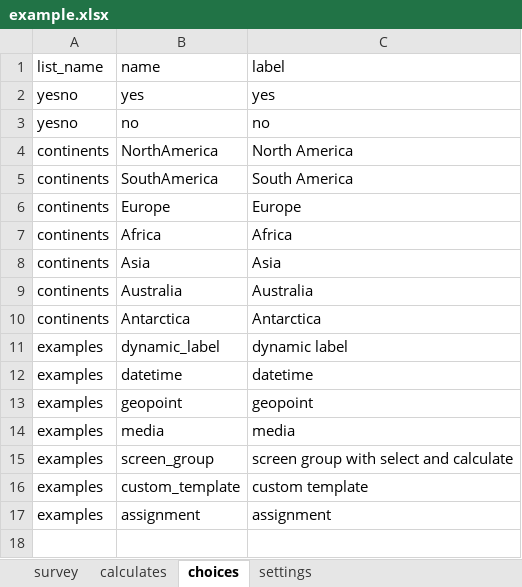
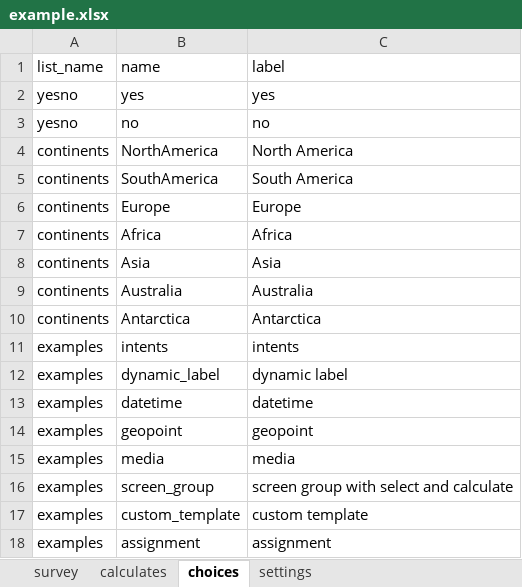
Before and after one commit to magogt/opendatakit.survey-js-clean, an Excel workbook: form-files/example/example.xlsx, sheet choices, drawn as a sheet; values as stored, in another font and other column widths than the file's, no borders; the diff names each change by its address in the sheet, - before the commit and + after, or states it on an @@ line.

Commit message:
Creating generalized launch_intent prompt type.

```diff
--- a/form-files/example/example.xlsx (sheet choices)
+++ b/form-files/example/example.xlsx (sheet choices)
+row 11: examples | intents | intents
```
Also changed, not shown: sheet survey, 7 other files.
